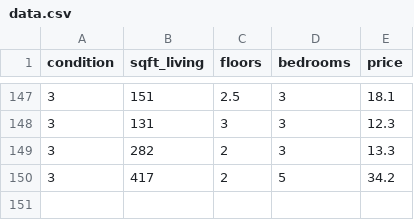
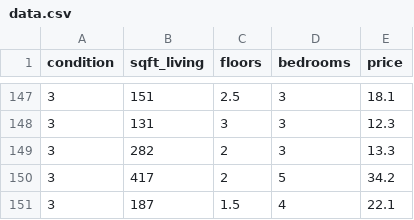
Before and after one commit to nguyenquanghuy61ht/HocMay, a CSV file: data.csv, drawn as a sheet; only a part is shown, gaps mark what is left out.

```diff
--- a/data.csv
+++ b/data.csv
@@ -150 +150,2 @@ condition,sqft_living,floors,bedrooms,price
 3,417,2,5,34.2
+3,187,1.5,4,22.1
```
Also changed, not shown: 2 other files.
